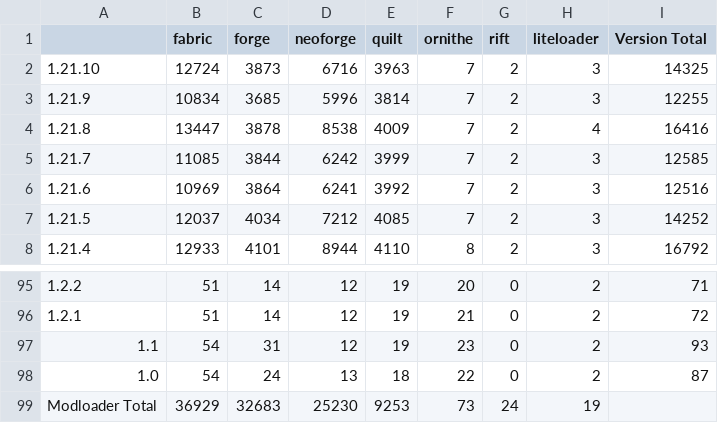
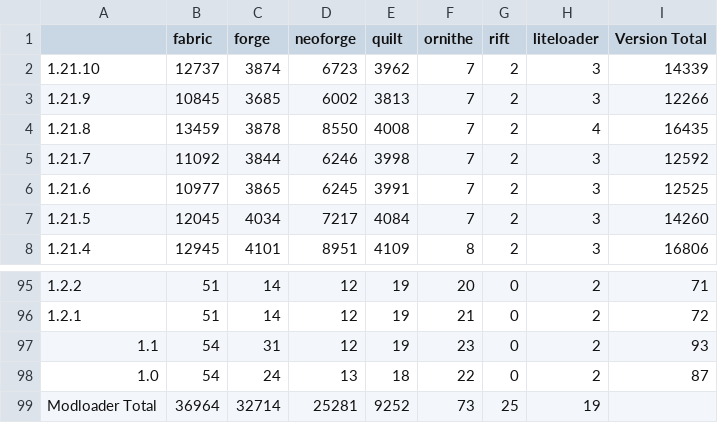
Before and after one commit to Zottelchen/ModrinthModCounter, a CSV file: output/modrinth_mod_counts.csv, drawn as a sheet; only a part is shown, gaps mark what is left out; the diff covers the shown part only.

```diff
--- a/output/modrinth_mod_counts.csv
+++ b/output/modrinth_mod_counts.csv
@@ -1,8 +1,8 @@
 ,fabric,forge,neoforge,quilt,ornithe,rift,liteloader,Version Total
-1.21.10,12724,3873,6716,3963,7,2,3,14325
-1.21.9,10834,3685,5996,3814,7,2,3,12255
-1.21.8,13447,3878,8538,4009,7,2,4,16416
-1.21.7,11085,3844,6242,3999,7,2,3,12585
-1.21.6,10969,3864,6241,3992,7,2,3,12516
-1.21.5,12037,4034,7212,4085,7,2,3,14252
-1.21.4,12933,4101,8944,4110,8,2,3,16792
+1.21.10,12737,3874,6723,3962,7,2,3,14339
+1.21.9,10845,3685,6002,3813,7,2,3,12266
+1.21.8,13459,3878,8550,4008,7,2,4,16435
+1.21.7,11092,3844,6246,3998,7,2,3,12592
+1.21.6,10977,3865,6245,3991,7,2,3,12525
+1.21.5,12045,4034,7217,4084,7,2,3,14260
+1.21.4,12945,4101,8951,4109,8,2,3,16806
@@ -98,2 +98,2 @@
 1.0,54,24,13,18,22,0,2,87
-Modloader Total,36929,32683,25230,9253,73,24,19,
+Modloader Total,36964,32714,25281,9252,73,25,19,
```
Also changed, not shown: 160 edited cells elsewhere in this file.
